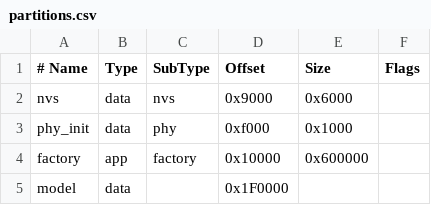
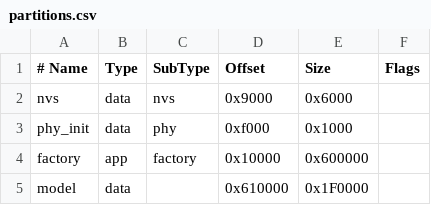
Before and after one commit to IgorFJensen/firmware-enviroment_sensor, a CSV file: partitions.csv, drawn as a sheet; the diff names each change by its address in the sheet, - before the commit and + after, or states it on an @@ line.

```diff
--- a/partitions.csv
+++ b/partitions.csv
-D5 (Offset): 0x1F0000
+D5 (Offset): 0x610000
-E5 (Size): (empty)
+E5 (Size): 0x1F0000
```
Also changed, not shown: 12 other files.
